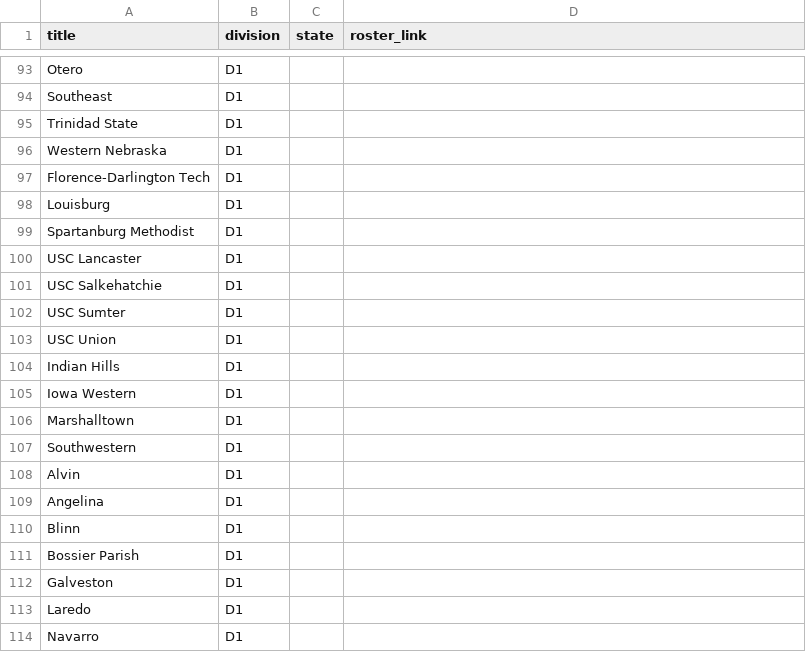
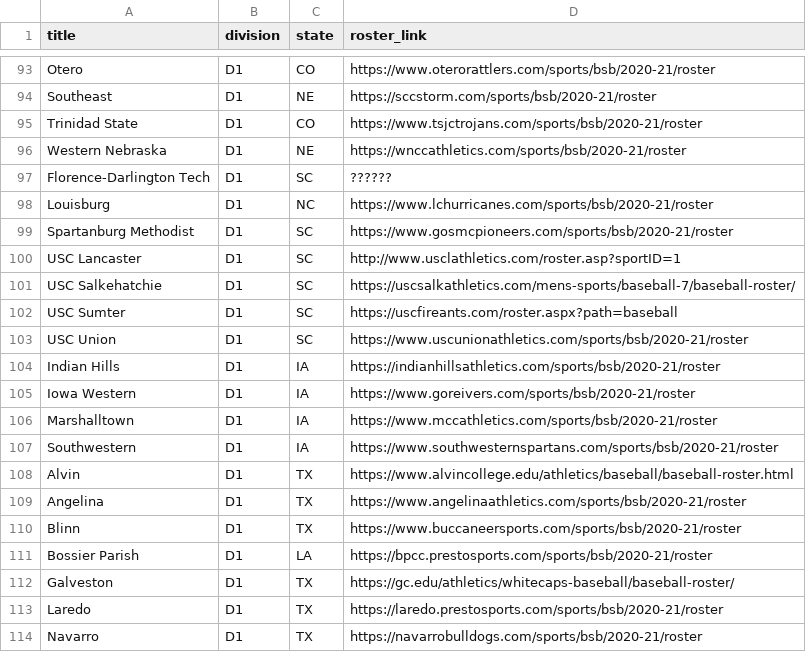
Before and after one commit to peteb206/pete_berryman_baseball, a CSV file: Projects/Canadian_Baseball_Network/juco_roster_pages.csv, drawn as a sheet; only a part is shown, gaps mark what is left out; the diff covers the shown part only; the diff names each change by its address in the sheet, - before the commit and + after, or states it on an @@ line.

Commit message:
Add NAIA roster links
Add NAIA roster links

```diff
--- a/Projects/Canadian_Baseball_Network/juco_roster_pages.csv
+++ b/Projects/Canadian_Baseball_Network/juco_roster_pages.csv
-C93 (state): (empty)
+C93 (state): CO
-D93 (roster_link): (empty)
+D93 (roster_link): https://www.oterorattlers.com/sports/bsb/2020-21/roster
-C94 (state): (empty)
+C94 (state): NE
-D94 (roster_link): (empty)
+D94 (roster_link): https://sccstorm.com/sports/bsb/2020-21/roster
-C95 (state): (empty)
+C95 (state): CO
-D95 (roster_link): (empty)
+D95 (roster_link): https://www.tsjctrojans.com/sports/bsb/2020-21/roster
-C96 (state): (empty)
+C96 (state): NE
-D96 (roster_link): (empty)
+D96 (roster_link): https://wnccathletics.com/sports/bsb/2020-21/roster
-C97 (state): (empty)
+C97 (state): SC
-D97 (roster_link): (empty)
+D97 (roster_link): ??????
-C98 (state): (empty)
+C98 (state): NC
-D98 (roster_link): (empty)
+D98 (roster_link): https://www.lchurricanes.com/sports/bsb/2020-21/roster
-C99:C103 (state): (empty)
+C99:C103 (state): SC
-D99 (roster_link): (empty)
+D99 (roster_link): https://www.gosmcpioneers.com/sports/bsb/2020-21/roster
-D100 (roster_link): (empty)
+D100 (roster_link): http://www.usclathletics.com/roster.asp?sportID=1
-D101 (roster_link): (empty)
+D101 (roster_link): https://uscsalkathletics.com/mens-sports/baseball-7/baseball-roster/
-D102 (roster_link): (empty)
+D102 (roster_link): https://uscfireants.com/roster.aspx?path=baseball
-D103 (roster_link): (empty)
+D103 (roster_link): https://www.uscunionathletics.com/sports/bsb/2020-21/roster
-C104:C107 (state): (empty)
+C104:C107 (state): IA
-D104 (roster_link): (empty)
+D104 (roster_link): https://indianhillsathletics.com/sports/bsb/2020-21/roster
-D105 (roster_link): (empty)
+D105 (roster_link): https://www.goreivers.com/sports/bsb/2020-21/roster
-D106 (roster_link): (empty)
+D106 (roster_link): https://www.mccathletics.com/sports/bsb/2020-21/roster
-D107 (roster_link): (empty)
+D107 (roster_link): https://www.southwesternspartans.com/sports/bsb/2020-21/roster
-C108:C110 (state): (empty)
+C108:C110 (state): TX
-D108 (roster_link): (empty)
+D108 (roster_link): https://www.alvincollege.edu/athletics/baseball/baseball-roster.html
-D109 (roster_link): (empty)
+D109 (roster_link): https://www.angelinaathletics.com/sports/bsb/2020-21/roster
-D110 (roster_link): (empty)
+D110 (roster_link): https://www.buccaneersports.com/sports/bsb/2020-21/roster
-C111 (state): (empty)
+C111 (state): LA
-D111 (roster_link): (empty)
+D111 (roster_link): https://bpcc.prestosports.com/sports/bsb/2020-21/roster
-C112:C114 (state): (empty)
+C112:C114 (state): TX
-D112 (roster_link): (empty)
+D112 (roster_link): https://gc.edu/athletics/whitecaps-baseball/baseball-roster/
-D113 (roster_link): (empty)
+D113 (roster_link): https://laredo.prestosports.com/sports/bsb/2020-21/roster
-D114 (roster_link): (empty)
+D114 (roster_link): https://navarrobulldogs.com/sports/bsb/2020-21/roster
```
Also changed, not shown: 136 edited cells elsewhere in this file, 5 other files.
